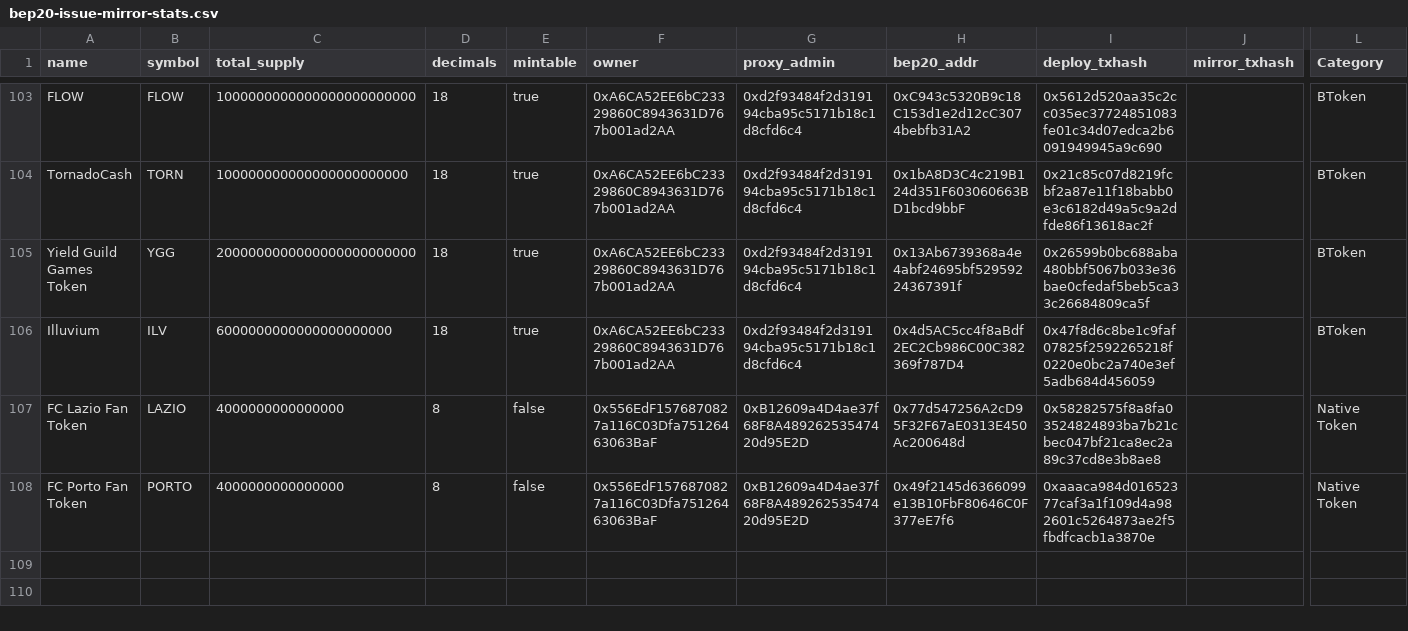
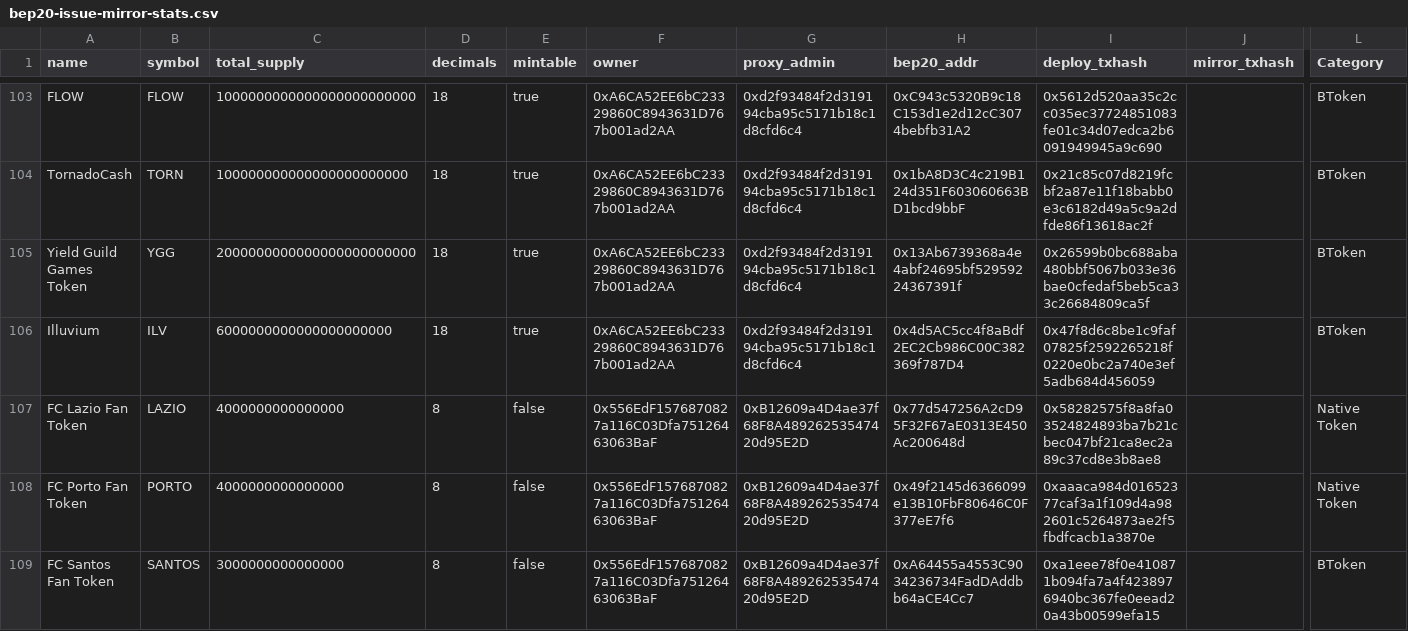
Before and after one commit to bnb-chain/bep20-issue-mirror-stats, a CSV file: bep20-issue-mirror-stats.csv, drawn as a sheet; only a part is shown, gaps mark what is left out; rows hold the shown columns only; the diff names each change by its address in the sheet, - before the commit and + after, or states it on an @@ line.

Commit message:
update stats

```diff
--- a/bep20-issue-mirror-stats.csv
+++ b/bep20-issue-mirror-stats.csv
+row 109: FC Santos Fan Token | SANTOS | 3000000000000000 | 8 | false | 0x556EdF1576870827a116C03Dfa75126463063BaF | 0xB12609a4D4ae37f68F8A48926253547420d95E2D | 0xA64455a4553C9034236734FadDAddbb64aCE4Cc7 | 0xa1eee78f0e410871b094fa7a4f4238976940bc367fe0eead20a43b00599efa15 |  | BToken
```
